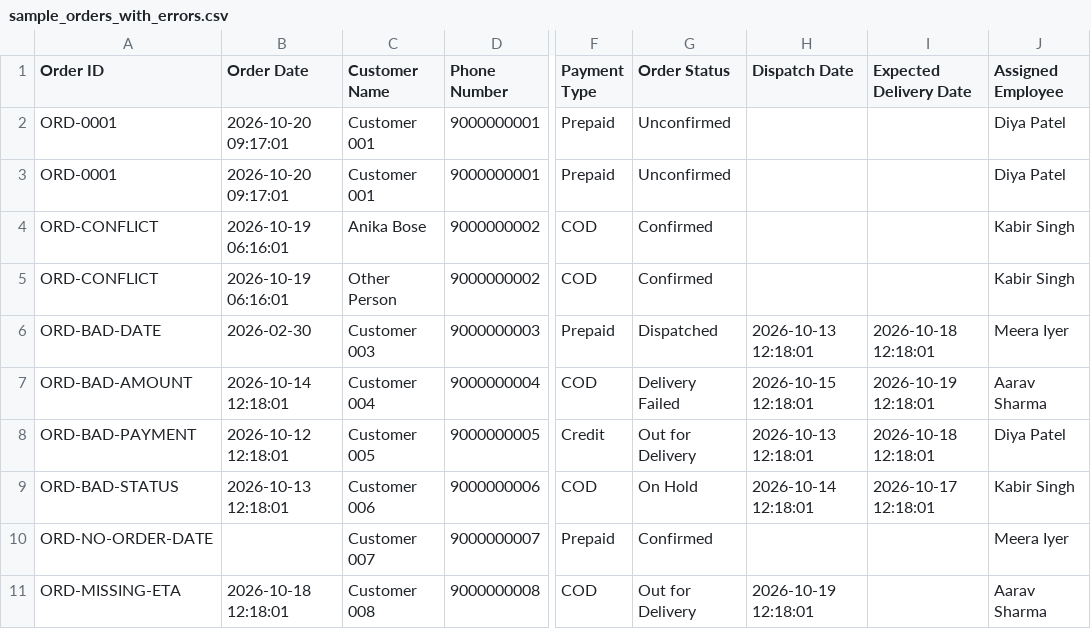
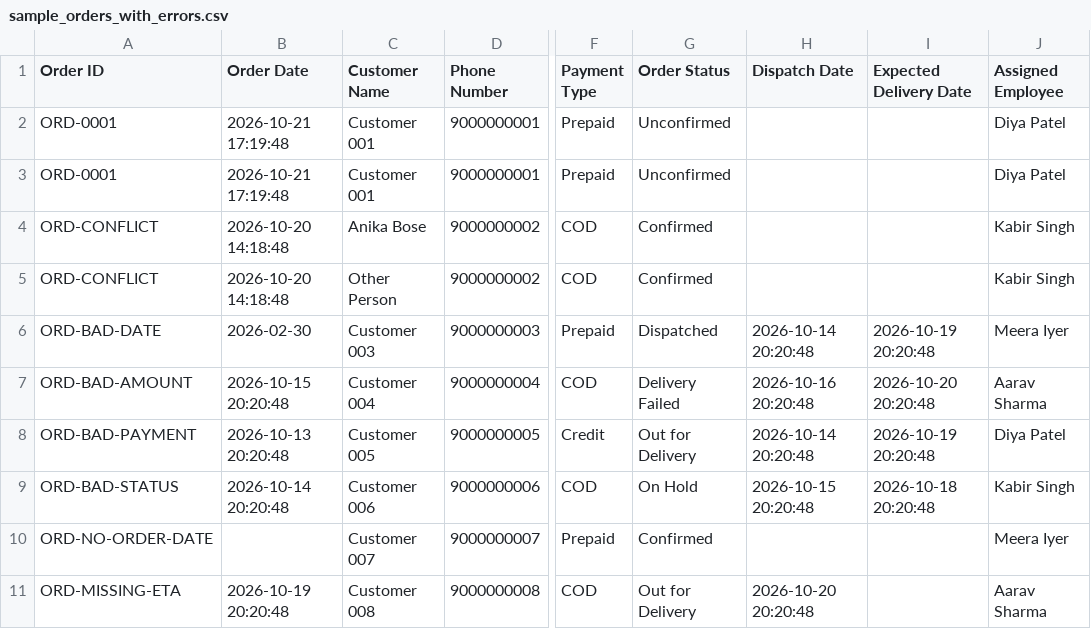
Before and after one commit to waseemvpds/Natura_x, a CSV file: data/sample_orders_with_errors.csv, drawn as a sheet; only a part is shown, gaps mark what is left out; the diff names each change by its address in the sheet, - before the commit and + after, or states it on an @@ line.

```diff
--- a/data/sample_orders_with_errors.csv
+++ b/data/sample_orders_with_errors.csv
-B2:B3 (Order Date): 2026-10-20 09:17:01
+B2:B3 (Order Date): 2026-10-21 17:19:48
-B4:B5 (Order Date): 2026-10-19 06:16:01
+B4:B5 (Order Date): 2026-10-20 14:18:48
-H6 (Dispatch Date): 2026-10-13 12:18:01
+H6 (Dispatch Date): 2026-10-14 20:20:48
-I6 (Expected Delivery Date): 2026-10-18 12:18:01
+I6 (Expected Delivery Date): 2026-10-19 20:20:48
-B7 (Order Date): 2026-10-14 12:18:01
+B7 (Order Date): 2026-10-15 20:20:48
-H7 (Dispatch Date): 2026-10-15 12:18:01
+H7 (Dispatch Date): 2026-10-16 20:20:48
-I7 (Expected Delivery Date): 2026-10-19 12:18:01
+I7 (Expected Delivery Date): 2026-10-20 20:20:48
-B8 (Order Date): 2026-10-12 12:18:01
+B8 (Order Date): 2026-10-13 20:20:48
-H8 (Dispatch Date): 2026-10-13 12:18:01
+H8 (Dispatch Date): 2026-10-14 20:20:48
-I8 (Expected Delivery Date): 2026-10-18 12:18:01
+I8 (Expected Delivery Date): 2026-10-19 20:20:48
-B9 (Order Date): 2026-10-13 12:18:01
+B9 (Order Date): 2026-10-14 20:20:48
-H9 (Dispatch Date): 2026-10-14 12:18:01
+H9 (Dispatch Date): 2026-10-15 20:20:48
-I9 (Expected Delivery Date): 2026-10-17 12:18:01
+I9 (Expected Delivery Date): 2026-10-18 20:20:48
-B11 (Order Date): 2026-10-18 12:18:01
+B11 (Order Date): 2026-10-19 20:20:48
-H11 (Dispatch Date): 2026-10-19 12:18:01
+H11 (Dispatch Date): 2026-10-20 20:20:48
```
Also changed, not shown: data/sample_orders.csv, data/sample_orders_updated.csv, 1 other file.
